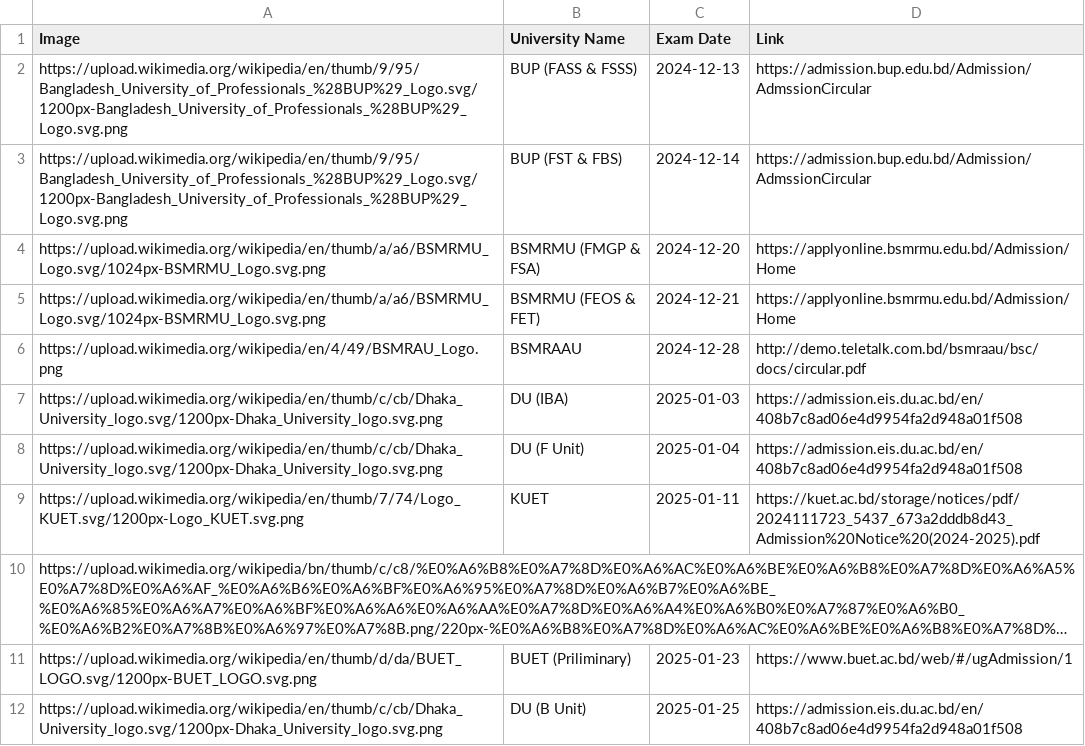
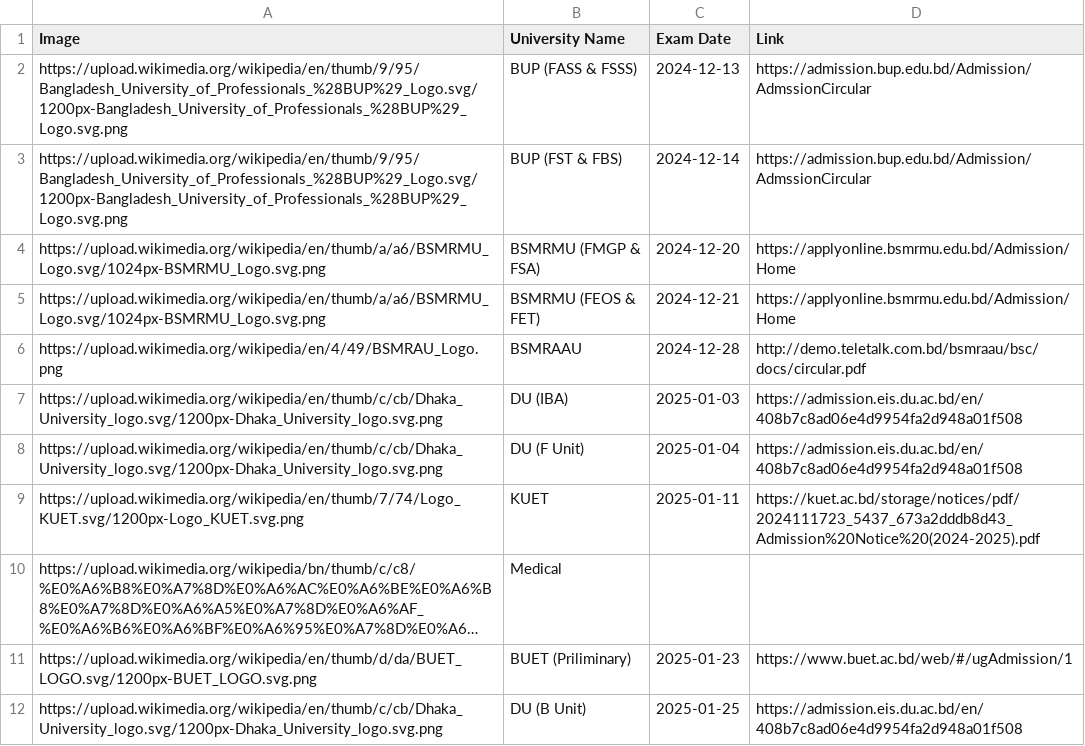
Before and after one commit to rahman-ziad/appdata, a CSV file: university exam date - Sheet1.csv, drawn as a sheet; only a part is shown; long unchanged cells end in …; the diff names each change by its address in the sheet, - before the commit and + after, or states it on an @@ line.

Commit message:
Update university exam date - Sheet1.csv

```diff
--- a/university exam date - Sheet1.csv
+++ b/university exam date - Sheet1.csv
-B10 (University Name): (empty)
+B10 (University Name): Medical
```
